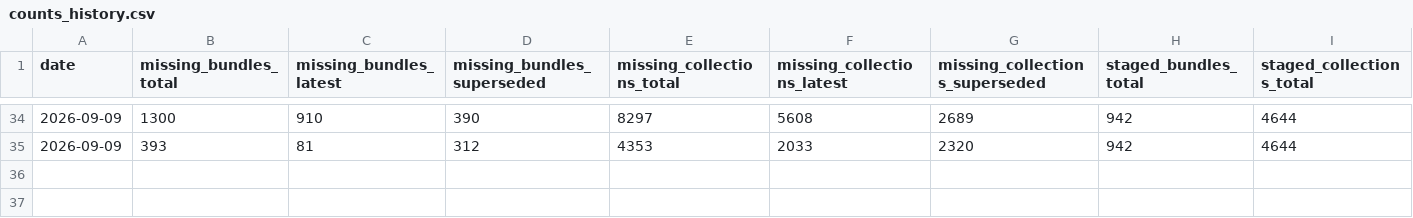
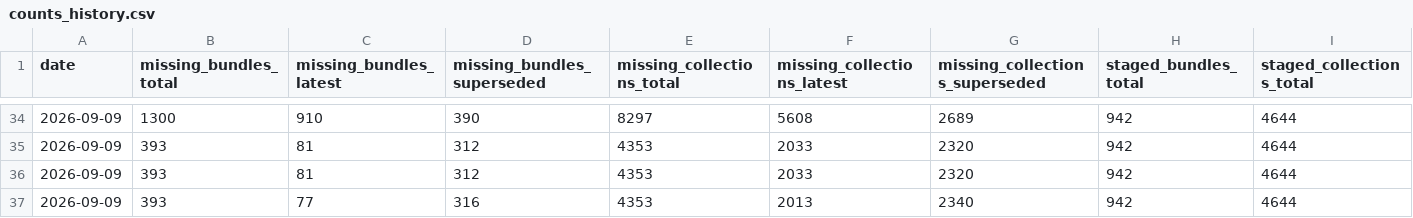
Before and after one commit to NASA-PDS/registry, a CSV file: docs/status/counts_history.csv, drawn as a sheet; only a part is shown, gaps mark what is left out; the diff names each change by its address in the sheet, - before the commit and + after, or states it on an @@ line.

```diff
--- a/docs/status/counts_history.csv
+++ b/docs/status/counts_history.csv
+row 36: 2026-09-09 | 393 | 81 | 312 | 4353 | 2033 | 2320 | 942 | 4644
+row 37: 2026-09-09 | 393 | 77 | 316 | 4353 | 2013 | 2340 | 942 | 4644
```
Also changed, not shown: docs/status/burnup_by_node_latest.csv, docs/status/burnup_history_latest.csv, 5 other files.
